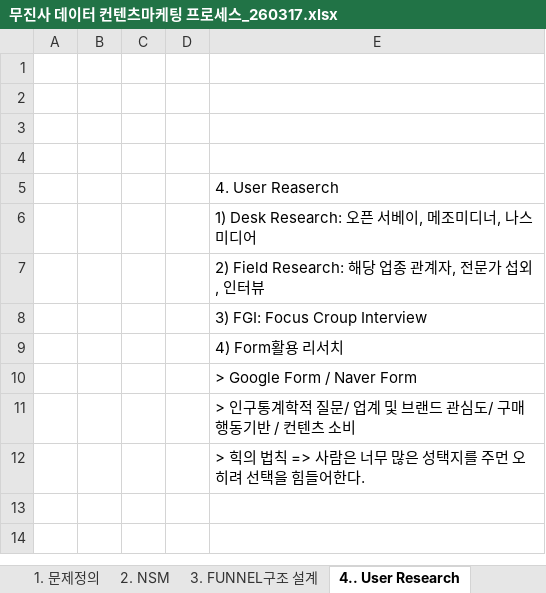
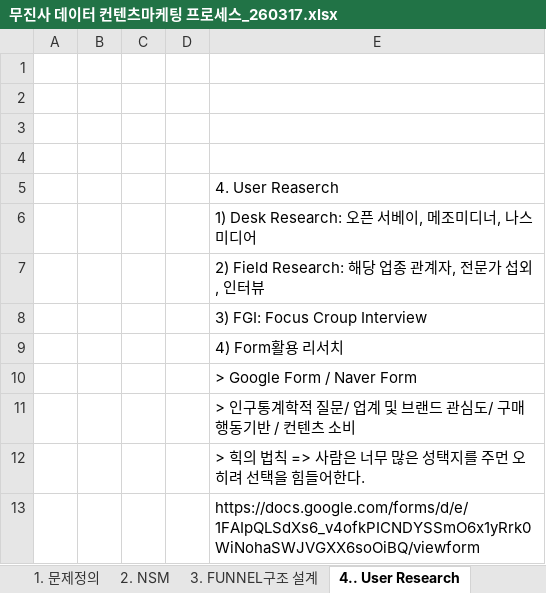
Before and after one commit to hayeonkim1/marketing-260115, an Excel workbook: marketing/무진사 데이터 컨텐츠마케팅 프로세스_260317.xlsx, sheet 4.. User Research, drawn as a sheet; values as stored, in another font and other column widths than the file's, no borders; the diff names each change by its address in the sheet, - before the commit and + after, or states it on an @@ line.

```diff
--- a/marketing/무진사 데이터 컨텐츠마케팅 프로세스_260317.xlsx (sheet 4.. User Research)
+++ b/marketing/무진사 데이터 컨텐츠마케팅 프로세스_260317.xlsx (sheet 4.. User Research)
+row 13:  |  |  |  | https://docs.google.com/forms/d/e/1FAIpQLSdXs6_v4ofkPICNDYSSmO6x1yRrk0WiNohaSWJVGXX6soOiBQ/viewform
```
Also changed, not shown: sheet 8. STP, sheet 10. SWOT, sheet 9. Persona, sheet 3. FUNNEL구조 설계, sheet 2. NSM, other sheet tabs, 49 other files.
